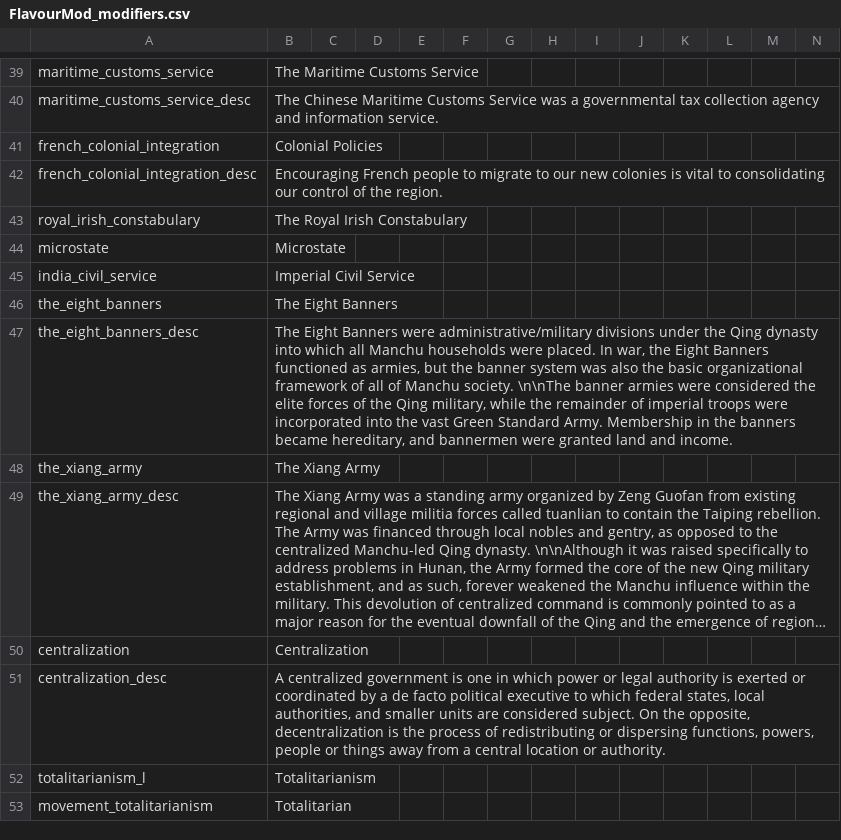
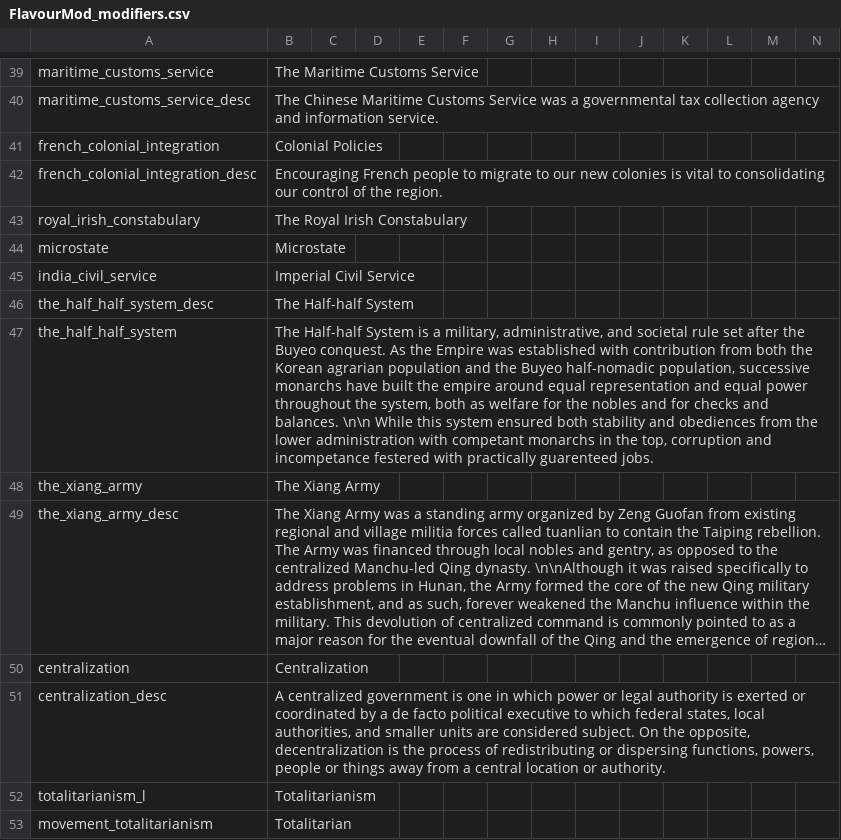
Before and after one commit to Jupiterson/Throne-of-Lorraine, a CSV file: Throne-of-Lorraine/TOL/localisation/FlavourMod_modifiers.csv, drawn as a sheet; only a part is shown, gaps mark what is left out; long unchanged cells end in …; removed rows and columns are numbered as before the commit, all else as after; the diff names each change by its address in the sheet, - before the commit and + after, or states it on an @@ line.

```diff
--- a/Throne-of-Lorraine/TOL/localisation/FlavourMod_modifiers.csv
+++ b/Throne-of-Lorraine/TOL/localisation/FlavourMod_modifiers.csv
-row 46: the_eight_banners | The Eight Banners
-row 47: the_eight_banners_desc | The Eight Banners were administrative/military divisions under the Qing dynasty into which all Manchu households were placed. In war, the Eight Banners functioned as armies, but the banner system was also the basic organizational framework of all of Manchu society. \n\nThe banner armies were considered the elite forces of the Qing military, while the remainder of imperial troops were incorporated into the vast Green Standard Army. Membership in the banners became hereditary, and bannermen were granted land and income.
+row 46: the_half_half_system_desc | The Half-half System
+row 47: the_half_half_system | The Half-half System is a military, administrative, and societal rule set after the Buyeo conquest. As the Empire was established with contribution from both the Korean agrarian population and the Buyeo half-nomadic population, successive monarchs have built the empire around equal representation and equal power throughout the system, both as welfare for the nobles and for checks and balances. \n\n While this system ensured both stability and obediences from the lower administration with competant monarchs in the top, corruption and incompetance festered with practically guarenteed jobs.
```
Also changed, not shown: Throne-of-Lorraine/TOL/localisation/00_HPM_decisions.csv, Throne-of-Lorraine/TOL/localisation/00_HPM_events.csv, 4 other files.
